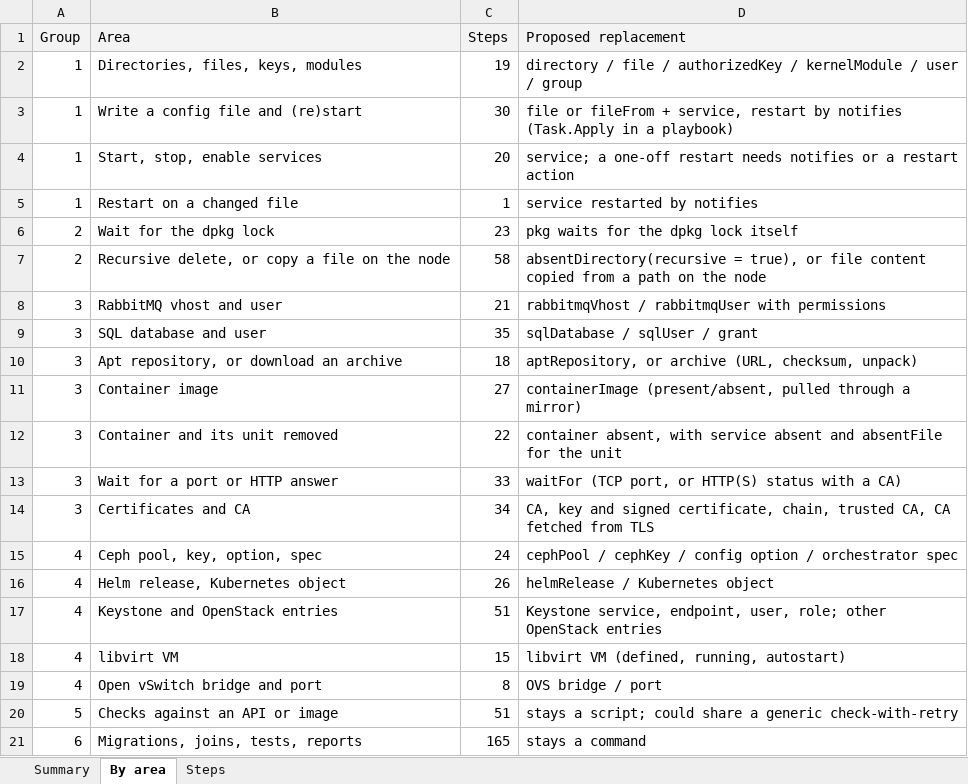
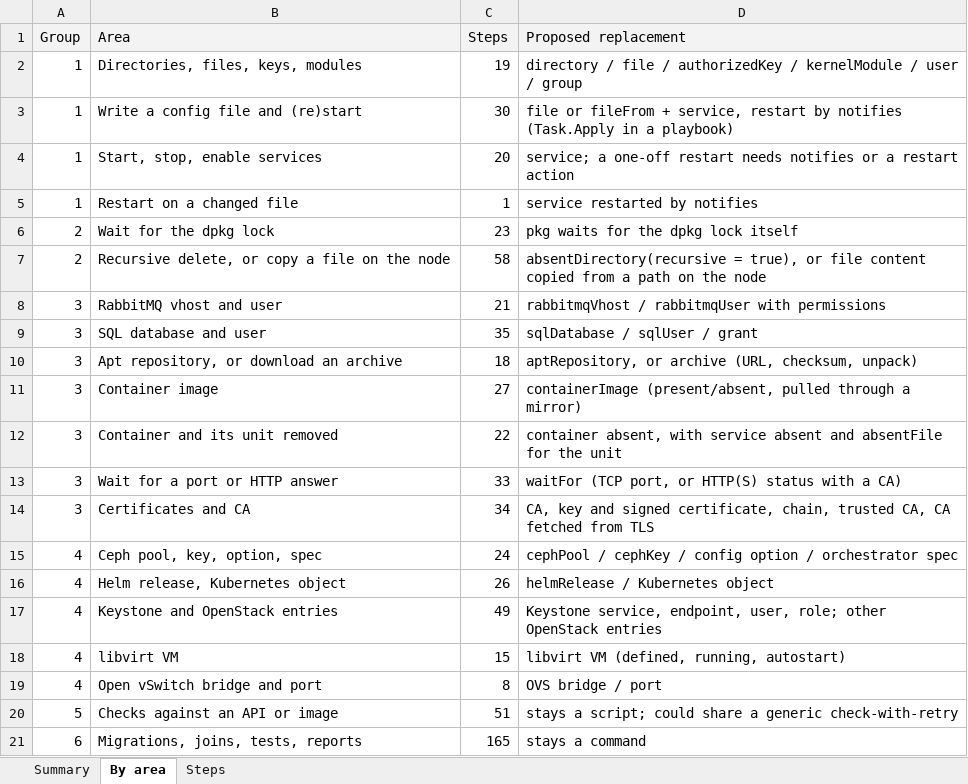
Before and after one commit to ljalbinson/orphera-pkg, an Excel workbook: docs/command-conversion.xlsx, sheet By area, drawn as a sheet; values as stored, in another font and other column widths than the file's, no borders; the diff names each change by its address in the sheet, - before the commit and + after, or states it on an @@ line.

```diff
--- a/docs/command-conversion.xlsx (sheet By area)
+++ b/docs/command-conversion.xlsx (sheet By area)
-C17 (Steps): 51
+C17 (Steps): 49
```
Also changed, not shown: sheet Steps, sheet Summary, 8 other files.
